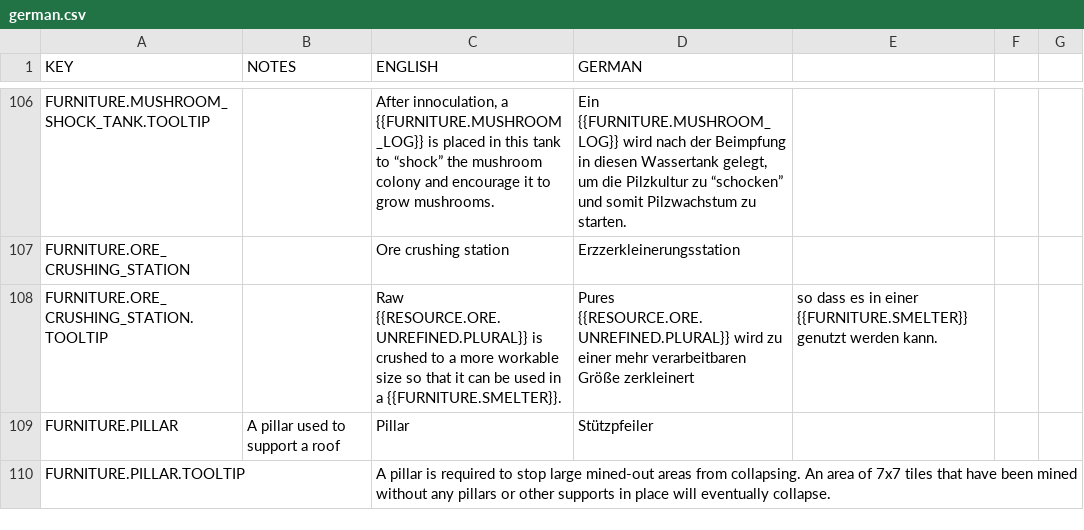
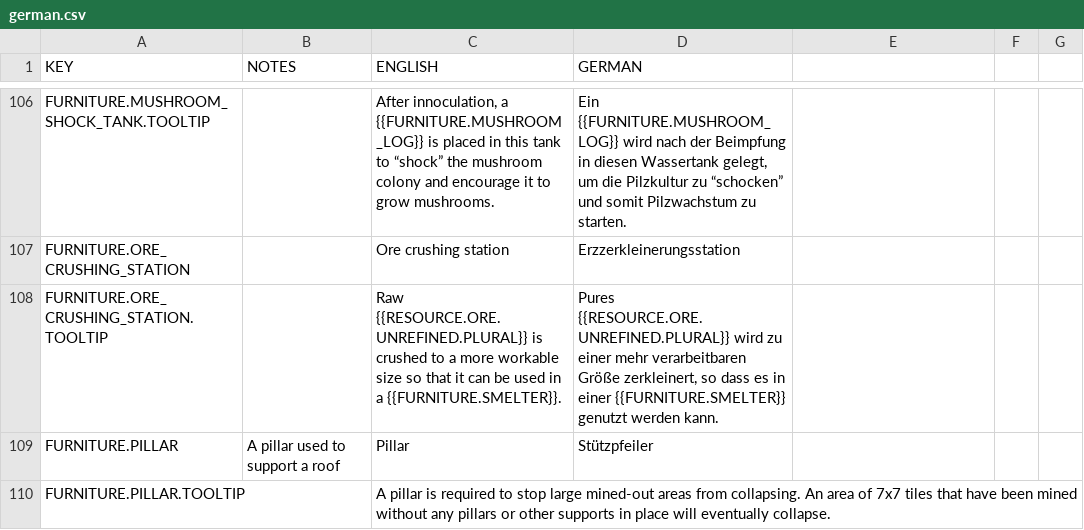
Before and after one commit to AndyDL24/King-under-the-Mountain-Community-Translations, a CSV file: translations/german.csv, drawn as a sheet; only a part is shown, gaps mark what is left out; the diff covers the shown part only.

```diff
--- a/translations/german.csv
+++ b/translations/german.csv
@@ -107,3 +107,3 @@ FURNITURE.MUSHROOM_SHOCK_TANK.TOOLTIP,,"After innoculation, a {{FURNITURE.MUSHRO
 FURNITURE.ORE_CRUSHING_STATION,,Ore crushing station,Erzzerkleinerungsstation
-FURNITURE.ORE_CRUSHING_STATION.TOOLTIP,,Raw {{RESOURCE.ORE.UNREFINED.PLURAL}} is crushed to a more workable size so that it can be used in a {{FURNITURE.SMELTER}}.,Pures {{RESOURCE.ORE.UNREFINED.PLURAL}} wird zu einer mehr verarbeitbaren Größe zerkleinert, so dass es in einer {{FURNITURE.SMELTER}} genutzt werden kann.
+FURNITURE.ORE_CRUSHING_STATION.TOOLTIP,,Raw {{RESOURCE.ORE.UNREFINED.PLURAL}} is crushed to a more workable size so that it can be used in a {{FURNITURE.SMELTER}}.,"Pures {{RESOURCE.ORE.UNREFINED.PLURAL}} wird zu einer mehr verarbeitbaren Größe zerkleinert, so dass es in einer {{FURNITURE.SMELTER}} genutzt werden kann."
 FURNITURE.PILLAR,A pillar used to support a roof,Pillar,Stützpfeiler
```
Also changed, not shown: 17 edited cells elsewhere in this file.
